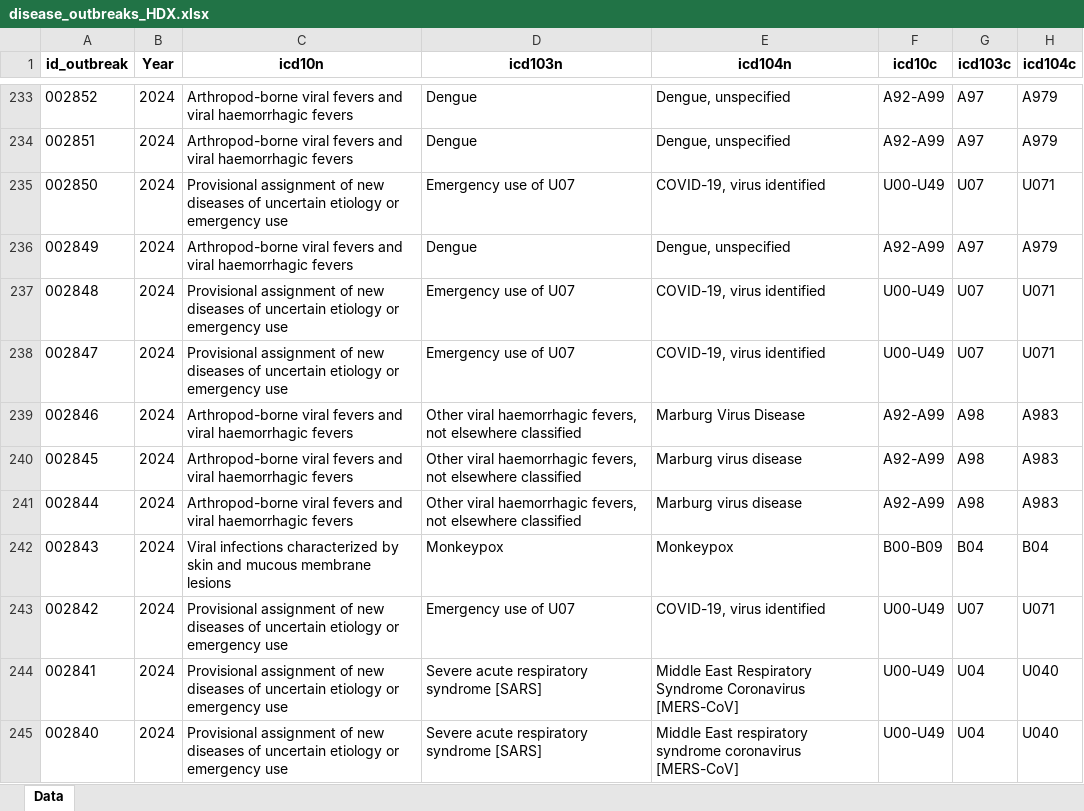
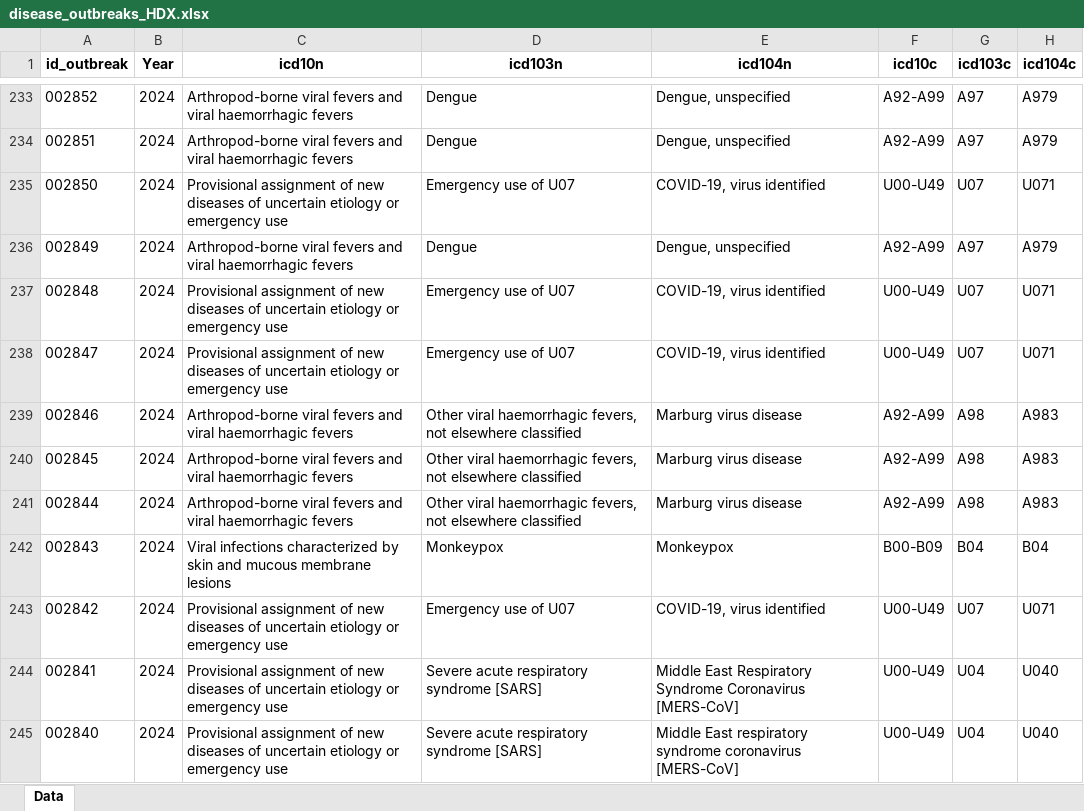
Before and after one commit to jatorresmunguia/disease_outbreak_news, an Excel workbook: Humanitarian Data Exchange/data_2_share/disease_outbreaks_HDX.xlsx, sheet Data, drawn as a sheet; only a part is shown, gaps mark what is left out; values as stored, in another font and other column widths than the file's, no borders; the diff names each change by its address in the sheet, - before the commit and + after, or states it on an @@ line.

Commit message:
lowercase_correction

```diff
--- a/Humanitarian Data Exchange/data_2_share/disease_outbreaks_HDX.xlsx (sheet Data)
+++ b/Humanitarian Data Exchange/data_2_share/disease_outbreaks_HDX.xlsx (sheet Data)
-E239 (icd104n): Marburg Virus Disease
+E239 (icd104n): Marburg virus disease
```
